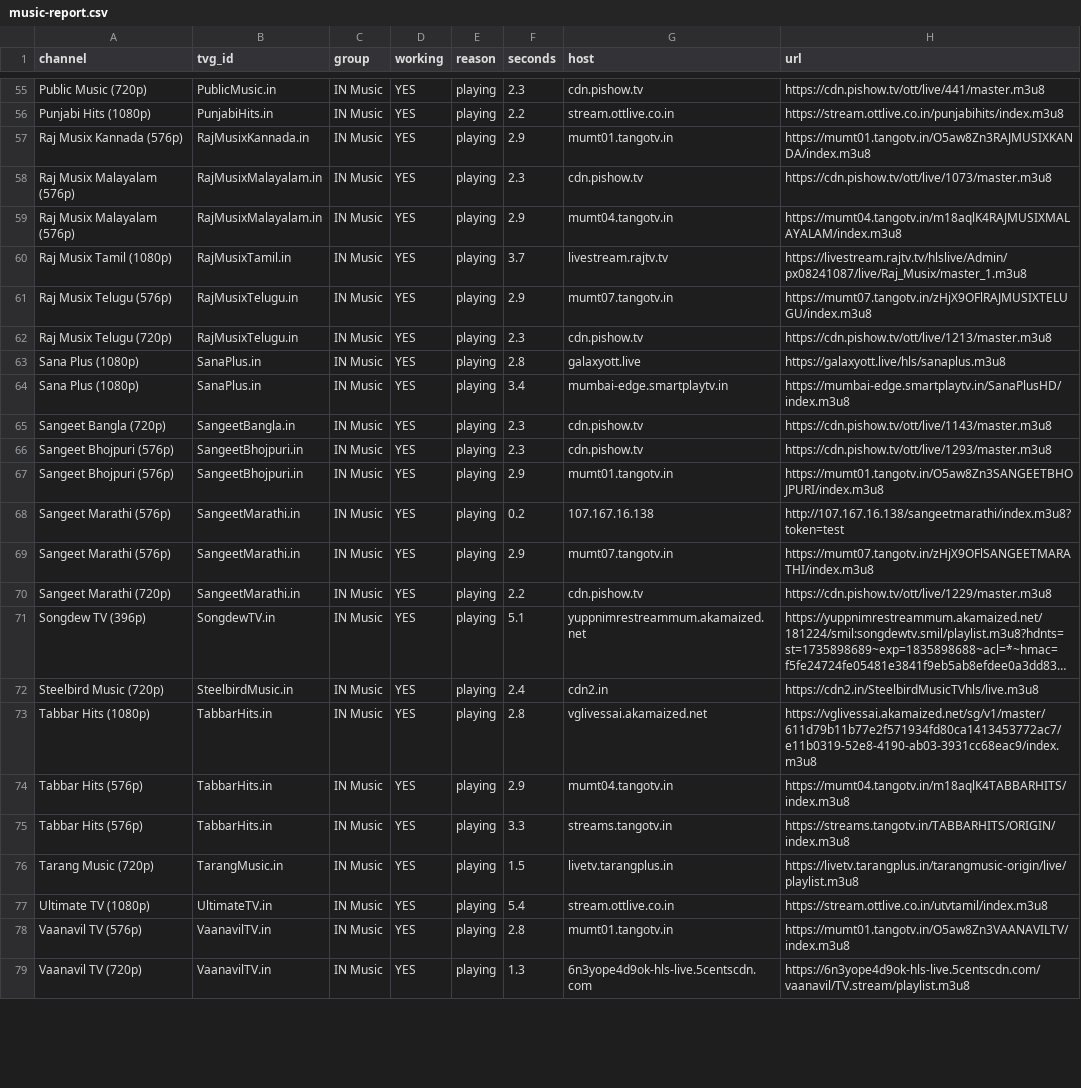
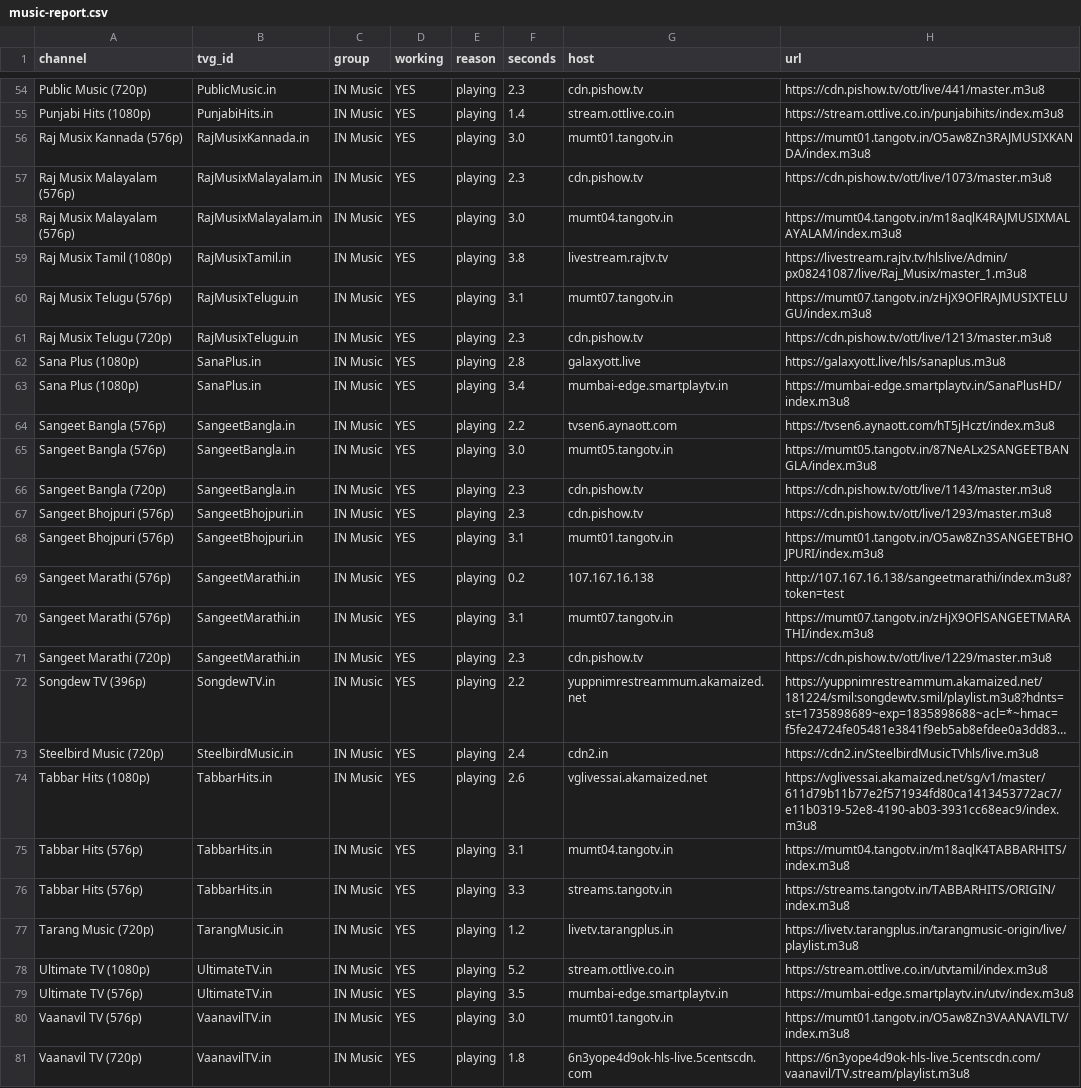
Before and after one commit to Inam321/tv, a CSV file: reports/music-report.csv, drawn as a sheet; only a part is shown, gaps mark what is left out; long unchanged cells end in …; addresses are those after the commit; the diff covers the shown part only; the diff names each change by its address in the sheet, - before the commit and + after, or states it on an @@ line.

```diff
--- a/reports/music-report.csv
+++ b/reports/music-report.csv
-F55 (seconds): 2.2
+F55 (seconds): 1.4
-F56 (seconds): 2.9
+F56 (seconds): 3.0
-F58 (seconds): 2.9
+F58 (seconds): 3.0
-F59 (seconds): 3.7
+F59 (seconds): 3.8
-F60 (seconds): 2.9
+F60 (seconds): 3.1
+row 64: Sangeet Bangla (576p) | SangeetBangla.in | IN Music | YES | playing | 2.2 | tvsen6.aynaott.com | https://tvsen6.aynaott.com/hT5jHczt/index.m3u8
+row 65: Sangeet Bangla (576p) | SangeetBangla.in | IN Music | YES | playing | 3.0 | mumt05.tangotv.in | https://mumt05.tangotv.in/87NeALx2SANGEETBANGLA/index.m3u8
-F68 (seconds): 2.9
+F68 (seconds): 3.1
-F70 (seconds): 2.9
+F70 (seconds): 3.1
-F71 (seconds): 2.2
+F71 (seconds): 2.3
-F72 (seconds): 5.1
+F72 (seconds): 2.2
-F74 (seconds): 2.8
+F74 (seconds): 2.6
-F75 (seconds): 2.9
+F75 (seconds): 3.1
-F77 (seconds): 1.5
+F77 (seconds): 1.2
-F78 (seconds): 5.4
+F78 (seconds): 5.2
+row 79: Ultimate TV (576p) | UltimateTV.in | IN Music | YES | playing | 3.5 | mumbai-edge.smartplaytv.in | https://mumbai-edge.smartplaytv.in/utv/index.m3u8
-F80 (seconds): 2.8
+F80 (seconds): 3.0
-F81 (seconds): 1.3
+F81 (seconds): 1.8
```
Also changed, not shown: 4 added rows, 7 removed rows and 51 edited cells elsewhere in this file, reports/documentary-report.csv, reports/entertainment-report.csv, 18 other files.
